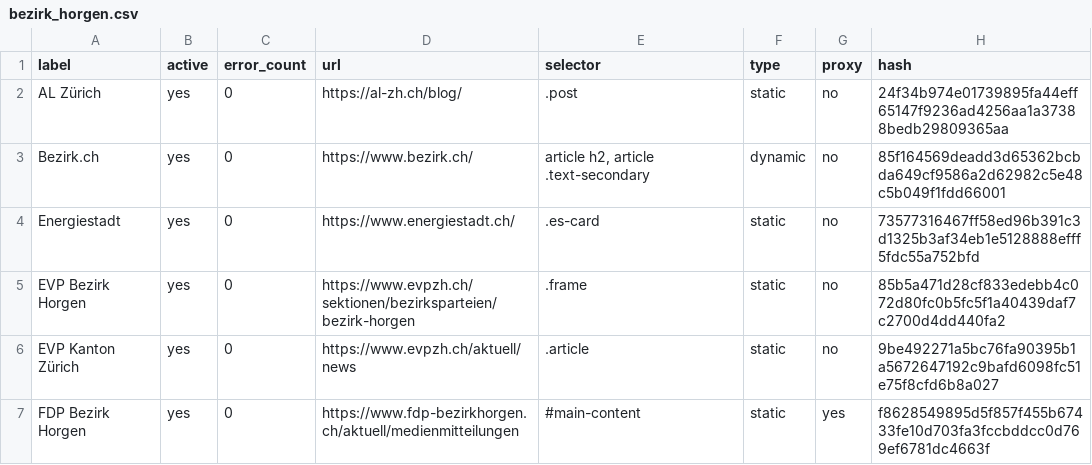
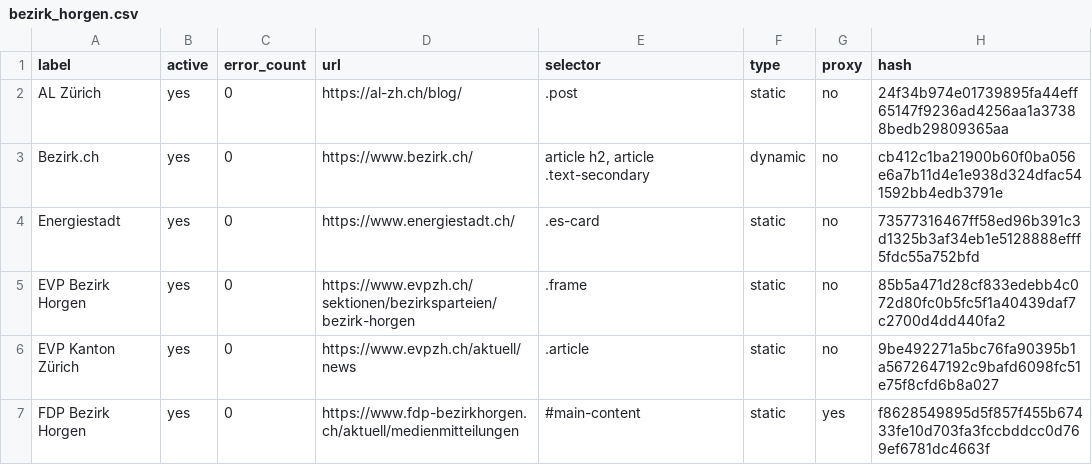
Before and after one commit to metaodi/website-monitor, a CSV file: csv/bezirk_horgen.csv, drawn as a sheet; only a part is shown.

Commit message:
Update csv/bezirk_horgen.csv with updated hashes

```diff
--- a/csv/bezirk_horgen.csv
+++ b/csv/bezirk_horgen.csv
@@ -2,3 +2,3 @@ label,active,error_count,url,selector,type,proxy,hash
 "AL Zürich",yes,0,https://al-zh.ch/blog/,.post,static,no,24f34b974e01739895fa44eff65147f9236ad4256aa1a37388bedb29809365aa
-Bezirk.ch,yes,0,https://www.bezirk.ch/,"article h2, article .text-secondary",dynamic,no,85f164569deadd3d65362bcbda649cf9586a2d62982c5e48c5b049f1fdd66001
+Bezirk.ch,yes,0,https://www.bezirk.ch/,"article h2, article .text-secondary",dynamic,no,cb412c1ba21900b60f0ba056e6a7b11d4e1e938d324dfac541592bb4edb3791e
 Energiestadt,yes,0,https://www.energiestadt.ch/,.es-card,static,no,73577316467ff58ed96b391c3d1325b3af34eb1e5128888efff5fdc55a752bfd
```
Also changed, not shown: 2 other files.
